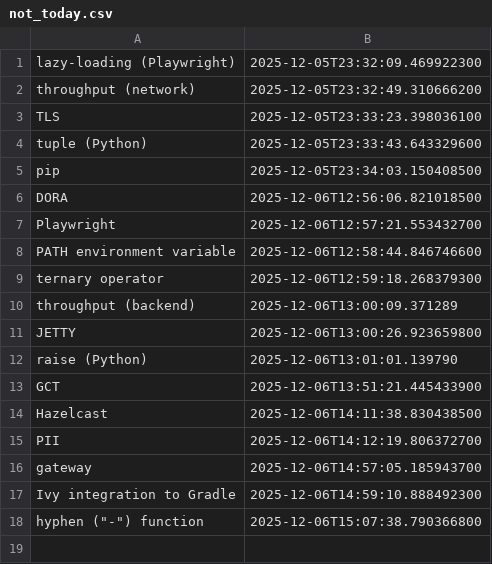
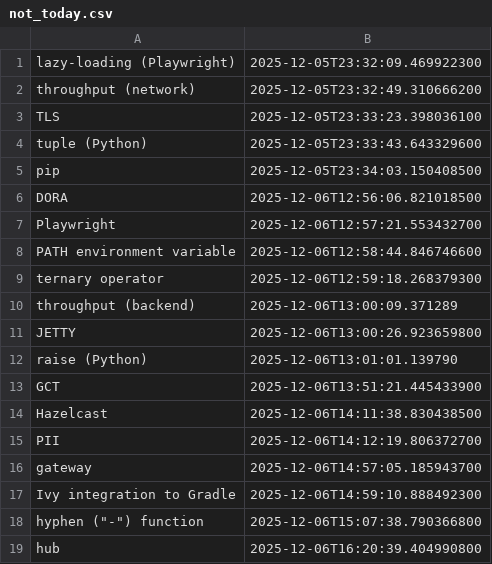
Before and after one commit to wishpath/one-liners, a CSV file: src/main/java/org/sa/storage/not_today.csv, drawn as a sheet.

```diff
--- a/src/main/java/org/sa/storage/not_today.csv
+++ b/src/main/java/org/sa/storage/not_today.csv
@@ -18 +18,2 @@ Ivy integration to Gradle,2025-12-06T14:59:10.888492300
 hyphen ("-") function,2025-12-06T15:07:38.790366800
+hub,2025-12-06T16:20:39.404990800
```
Also changed, not shown: src/main/java/org/sa/storage/attempted_answers.csv, 4 other files.
